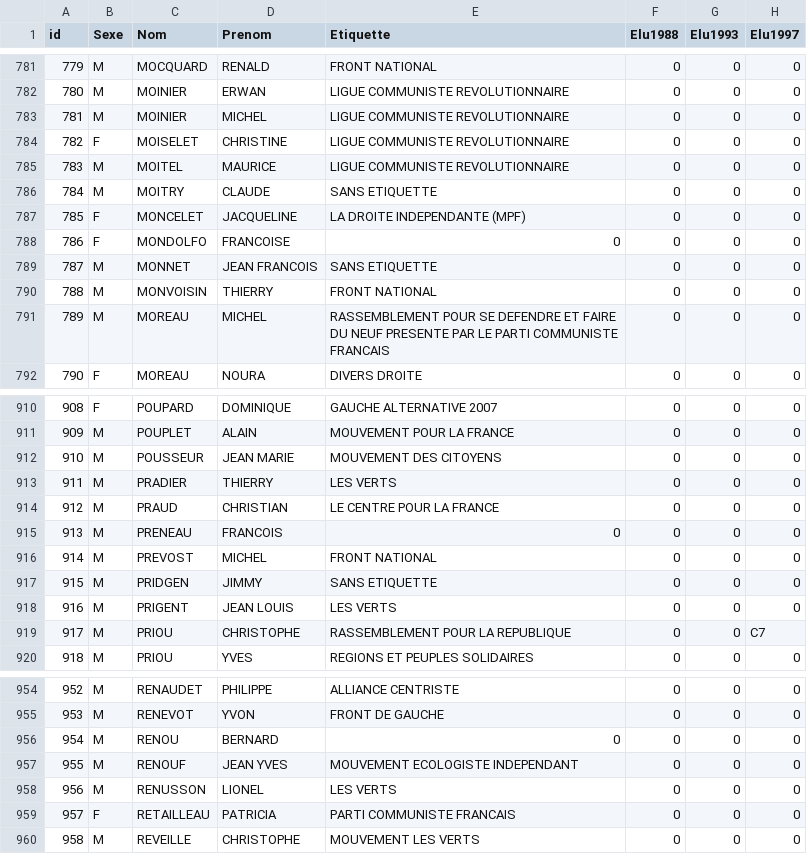
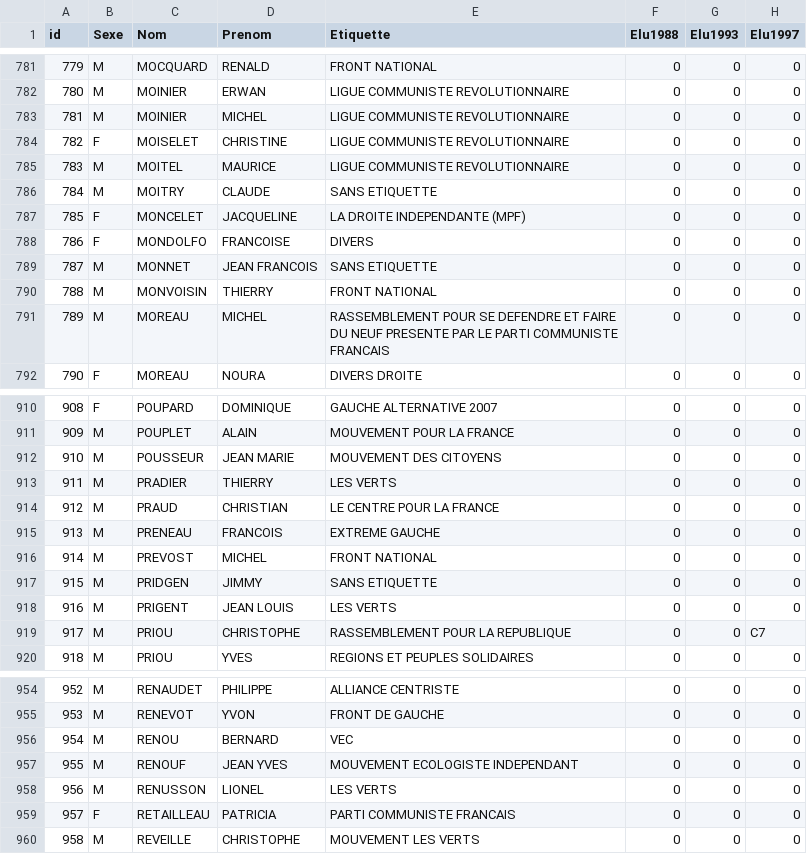
Before and after one commit to GarreauC/HyblabPresidentielle2017, a CSV file: la_frap/public/data/basefinale.csv, drawn as a sheet; only a part is shown, gaps mark what is left out; the diff covers the shown part only; the diff names each change by its address in the sheet, - before the commit and + after, or states it on an @@ line.

```diff
--- a/la_frap/public/data/basefinale.csv
+++ b/la_frap/public/data/basefinale.csv
-E788 (Etiquette): 0
+E788 (Etiquette): DIVERS
-E915 (Etiquette): 0
+E915 (Etiquette): EXTREME GAUCHE
-E956 (Etiquette): 0
+E956 (Etiquette): VEC
```
Also changed, not shown: 13 edited cells elsewhere in this file.
